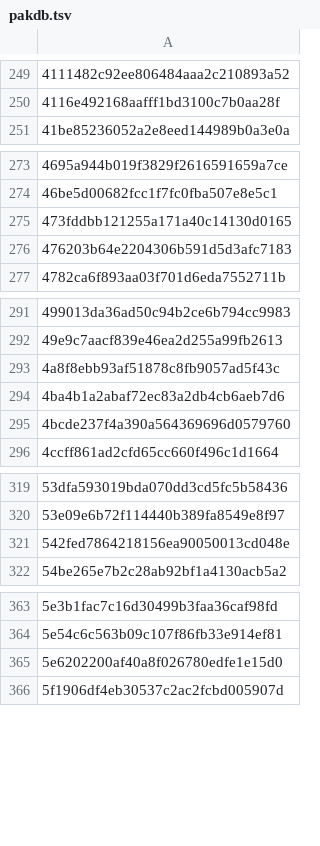
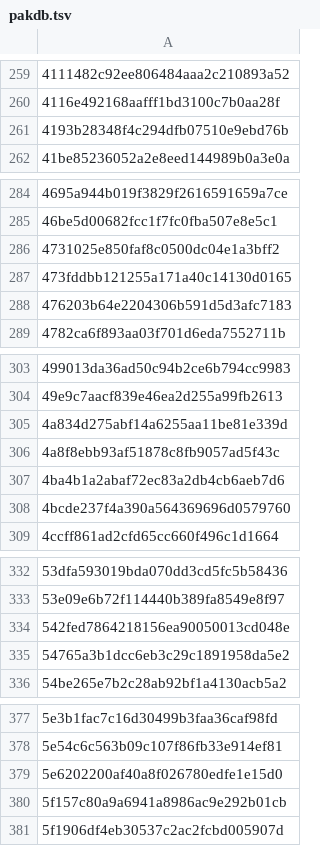
Before and after one commit to JoeysRetroHandhelds/joey64, a TSV file: app/src/main/assets/pakdb.tsv, drawn as a sheet; only a part is shown, gaps mark what is left out; the diff covers the shown part only; the diff names each change by its address in the sheet, - before the commit and + after, or states it on an @@ line.

```diff
--- a/app/src/main/assets/pakdb.tsv
+++ b/app/src/main/assets/pakdb.tsv
+row 261: 4193b28348f4c294dfb07510e9ebd76b
+row 286: 4731025e850faf8c0500dc04e1a3bff2
+row 305: 4a834d275abf14a6255aa11be81e339d
+row 335: 54765a3b1dcc6eb3c29c1891958da5e2
+row 380: 5f157c80a9a6941a8986ac9e292b01cb
```
Also changed, not shown: 23 added rows elsewhere in this file, 9 other files.
